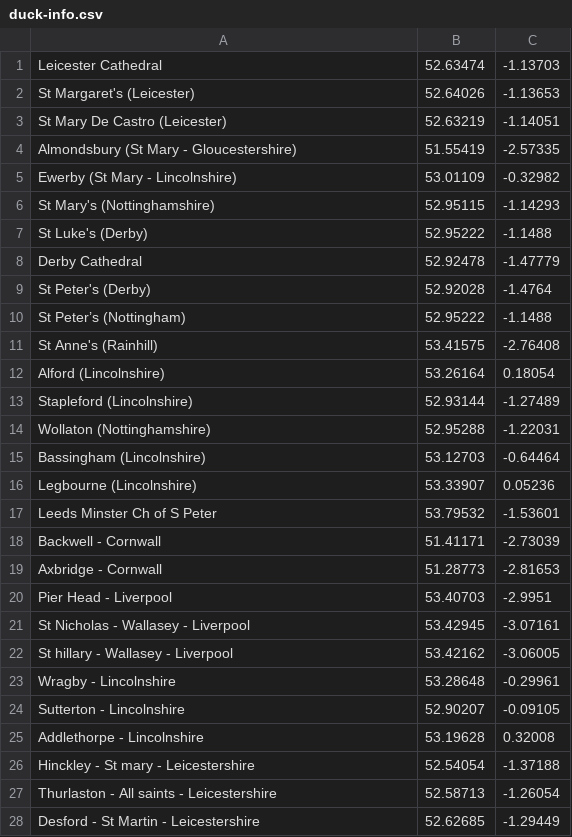
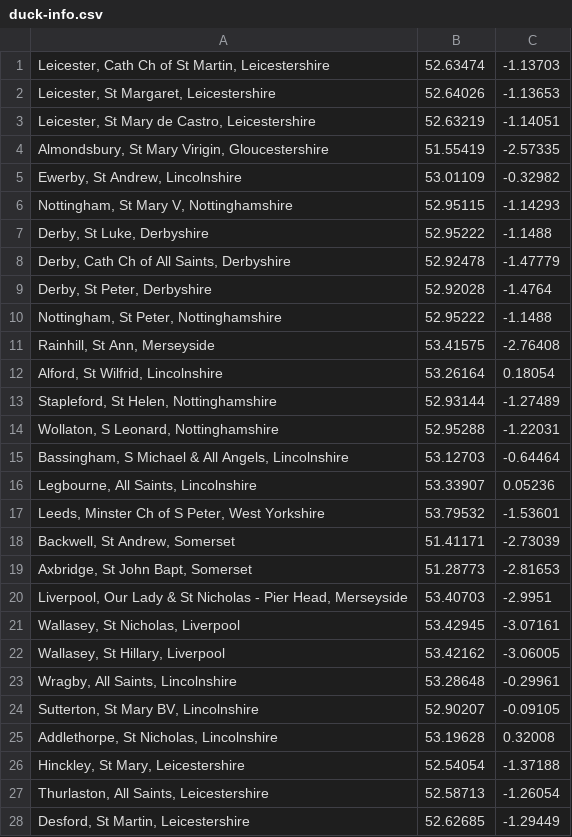
Before and after one commit to ploppyperson/nuscr-web, a CSV file: web/duck-info.csv, drawn as a sheet; only a part is shown; the diff covers the shown part only.

Commit message:
Update duck data

```diff
--- a/web/duck-info.csv
+++ b/web/duck-info.csv
@@ -1,28 +1,28 @@
-Leicester Cathedral,52.63474,-1.13703
-St Margaret's (Leicester),52.64026,-1.13653
-St Mary De Castro (Leicester),52.63219,-1.14051
-Almondsbury (St Mary - Gloucestershire),51.55419,-2.57335
-Ewerby (St Mary - Lincolnshire),53.01109,-0.32982
-St Mary's (Nottinghamshire),52.95115,-1.14293
-St Luke's (Derby),52.95222,-1.1488
-Derby Cathedral,52.92478,-1.47779
-St Peter's (Derby),52.92028,-1.4764
-St Peter’s (Nottingham),52.95222,-1.1488
-St Anne's (Rainhill),53.41575,-2.76408
-Alford (Lincolnshire),53.26164,0.18054
-Stapleford (Lincolnshire),52.93144,-1.27489
-Wollaton (Nottinghamshire),52.95288,-1.22031
-Bassingham (Lincolnshire),53.12703,-0.64464
-Legbourne (Lincolnshire),53.33907,0.05236
-Leeds Minster Ch of S Peter,53.79532,-1.53601
-Backwell - Cornwall,51.41171,-2.73039
-Axbridge - Cornwall,51.28773,-2.81653
-Pier Head - Liverpool,53.40703,-2.9951
-St Nicholas - Wallasey - Liverpool,53.42945,-3.07161
-St hillary - Wallasey - Liverpool,53.42162,-3.06005
-Wragby - Lincolnshire,53.28648,-0.29961
-Sutterton - Lincolnshire,52.90207,-0.09105
-Addlethorpe - Lincolnshire,53.19628,0.32008
-Hinckley - St mary - Leicestershire,52.54054,-1.37188
-Thurlaston - All saints - Leicestershire,52.58713,-1.26054
-Desford - St Martin - Leicestershire,52.62685,-1.29449
+"Leicester, Cath Ch of St Martin, Leicestershire",52.63474,-1.13703
+"Leicester, St Margaret, Leicestershire",52.64026,-1.13653
+"Leicester, St Mary de Castro, Leicestershire ",52.63219,-1.14051
+"Almondsbury, St Mary Virigin, Gloucestershire ",51.55419,-2.57335
+"Ewerby, St Andrew, Lincolnshire ",53.01109,-0.32982
+"Nottingham, St Mary V, Nottinghamshire",52.95115,-1.14293
+"Derby, St Luke, Derbyshire",52.95222,-1.1488
+"Derby, Cath Ch of All Saints, Derbyshire",52.92478,-1.47779
+"Derby, St Peter, Derbyshire",52.92028,-1.4764
+"Nottingham, St Peter, Nottinghamshire",52.95222,-1.1488
+"Rainhill, St Ann, Merseyside",53.41575,-2.76408
+"Alford, St Wilfrid, Lincolnshire",53.26164,0.18054
+"Stapleford, St Helen, Nottinghamshire",52.93144,-1.27489
+"Wollaton, S Leonard, Nottinghamshire",52.95288,-1.22031
+"Bassingham, S Michael & All Angels, Lincolnshire",53.12703,-0.64464
+"Legbourne, All Saints, Lincolnshire",53.33907,0.05236
+"Leeds, Minster Ch of S Peter, West Yorkshire",53.79532,-1.53601
+"Backwell, St Andrew, Somerset",51.41171,-2.73039
+"Axbridge, St John Bapt, Somerset ",51.28773,-2.81653
+"Liverpool, Our Lady & St Nicholas - Pier Head, Merseyside",53.40703,-2.9951
+"Wallasey, St Nicholas, Liverpool",53.42945,-3.07161
+"Wallasey, St Hillary, Liverpool",53.42162,-3.06005
+"Wragby, All Saints, Lincolnshire",53.28648,-0.29961
+"Sutterton, St Mary BV, Lincolnshire",52.90207,-0.09105
+"Addlethorpe, St Nicholas, Lincolnshire",53.19628,0.32008
+"Hinckley, St Mary, Leicestershire",52.54054,-1.37188
+"Thurlaston, All Saints, Leicestershire",52.58713,-1.26054
+"Desford, St Martin, Leicestershire",52.62685,-1.29449
```
Also changed, not shown: 7 added rows and 28 edited cells elsewhere in this file.
